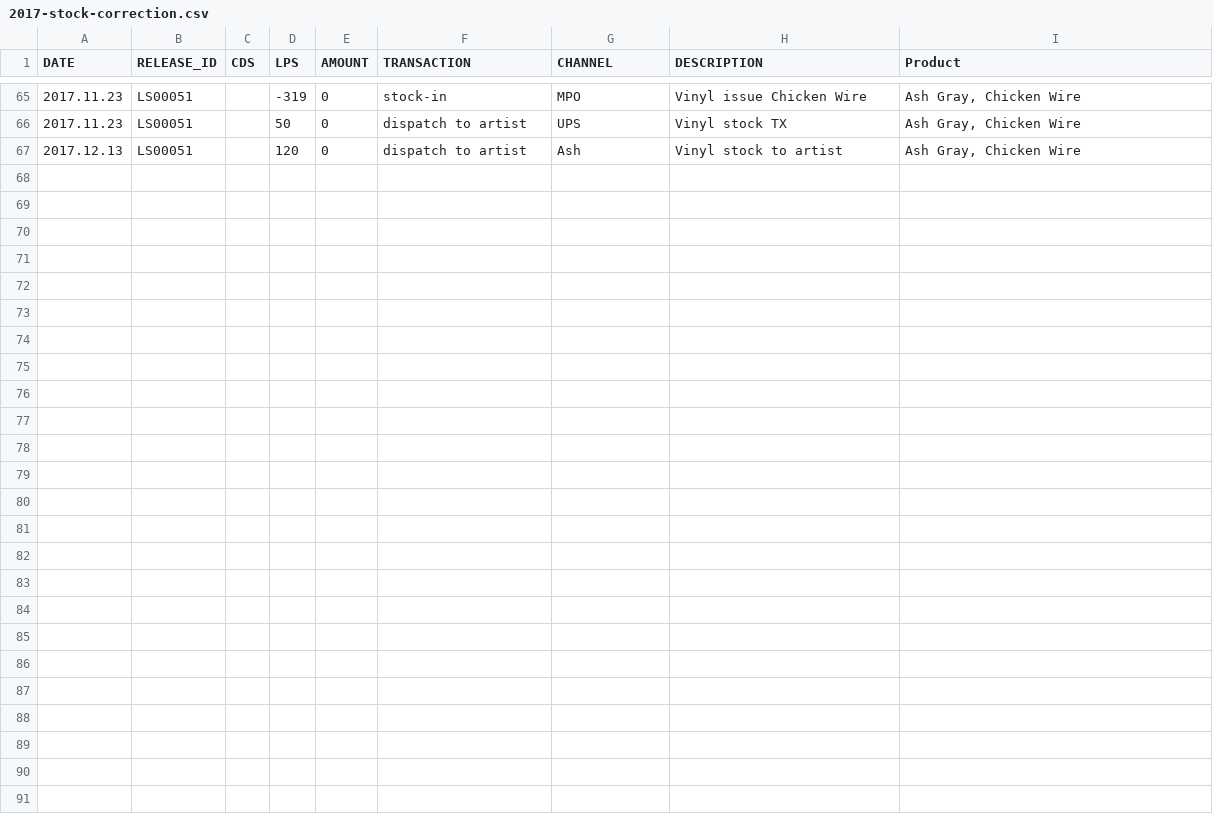
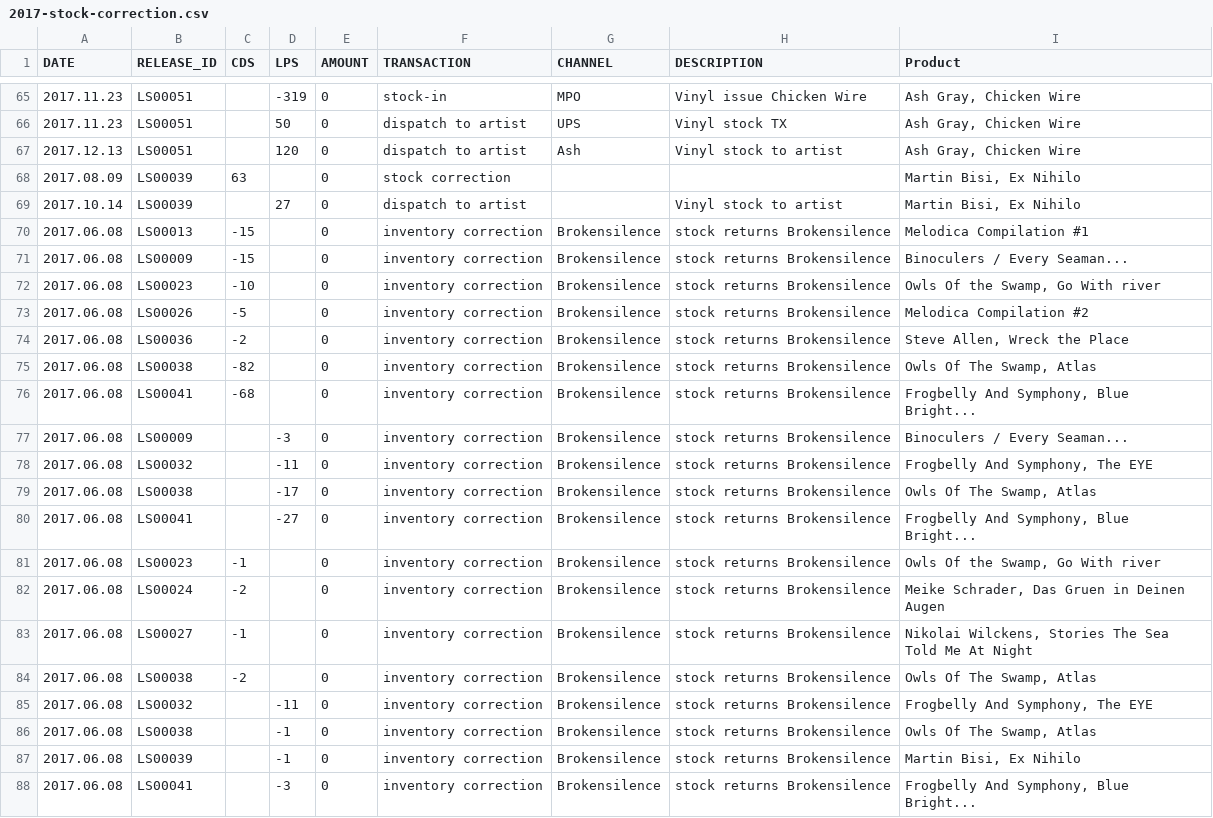
Before and after one commit to bholzman/labelshipper, a CSV file: direct/2017-stock-correction.csv, drawn as a sheet; only a part is shown, gaps mark what is left out.

```diff
--- a/direct/2017-stock-correction.csv
+++ b/direct/2017-stock-correction.csv
@@ -67 +67,22 @@ DATE,RELEASE_ID,CDS,LPS,AMOUNT,TRANSACTION,CHANNEL,DESCRIPTION,Product
 2017.12.13,LS00051,,120,0,dispatch to artist,Ash,Vinyl stock to artist,"Ash Gray, Chicken Wire"
+2017.08.09,LS00039,63,,0,stock correction,,,"Martin Bisi, Ex Nihilo"
+2017.10.14,LS00039,,27,0,dispatch to artist,,Vinyl stock to artist,"Martin Bisi, Ex Nihilo"
+2017.06.08,LS00013,-15,,0,inventory correction,Brokensilence,stock returns Brokensilence,Melodica Compilation #1
+2017.06.08,LS00009,-15,,0,inventory correction,Brokensilence,stock returns Brokensilence,Binoculers / Every Seaman...
+2017.06.08,LS00023,-10,,0,inventory correction,Brokensilence,stock returns Brokensilence,"Owls Of the Swamp, Go With river"
+2017.06.08,LS00026,-5,,0,inventory correction,Brokensilence,stock returns Brokensilence,Melodica Compilation #2
+2017.06.08,LS00036,-2,,0,inventory correction,Brokensilence,stock returns Brokensilence,"Steve Allen, Wreck the Place"
+2017.06.08,LS00038,-82,,0,inventory correction,Brokensilence,stock returns Brokensilence,"Owls Of The Swamp, Atlas"
+2017.06.08,LS00041,-68,,0,inventory correction,Brokensilence,stock returns Brokensilence,"Frogbelly And Symphony, Blue Bright..."
+2017.06.08,LS00009,,-3,0,inventory correction,Brokensilence,stock returns Brokensilence,Binoculers / Every Seaman...
+2017.06.08,LS00032,,-11,0,inventory correction,Brokensilence,stock returns Brokensilence,"Frogbelly And Symphony, The EYE"
+2017.06.08,LS00038,,-17,0,inventory correction,Brokensilence,stock returns Brokensilence,"Owls Of The Swamp, Atlas"
+2017.06.08,LS00041,,-27,0,inventory correction,Brokensilence,stock returns Brokensilence,"Frogbelly And Symphony, Blue Bright..."
+2017.06.08,LS00023,-1,,0,inventory correction,Brokensilence,stock returns Brokensilence,"Owls Of the Swamp, Go With river"
+2017.06.08,LS00024,-2,,0,inventory correction,Brokensilence,stock returns Brokensilence,"Meike Schrader, Das Gruen in Deinen Augen"
+2017.06.08,LS00027,-1,,0,inventory correction,Brokensilence,stock returns Brokensilence,"Nikolai Wilckens, Stories The Sea Told Me At Night"
+2017.06.08,LS00038,-2,,0,inventory correction,Brokensilence,stock returns Brokensilence,"Owls Of The Swamp, Atlas"
+2017.06.08,LS00032,,-11,0,inventory correction,Brokensilence,stock returns Brokensilence,"Frogbelly And Symphony, The EYE"
+2017.06.08,LS00038,,-1,0,inventory correction,Brokensilence,stock returns Brokensilence,"Owls Of The Swamp, Atlas"
+2017.06.08,LS00039,,-1,0,inventory correction,Brokensilence,stock returns Brokensilence,"Martin Bisi, Ex Nihilo"
+2017.06.08,LS00041,,-3,0,inventory correction,Brokensilence,stock returns Brokensilence,"Frogbelly And Symphony, Blue Bright..."
```
Also changed, not shown: direct/2017.csv, etc/accounts.csv, 4 other files.
